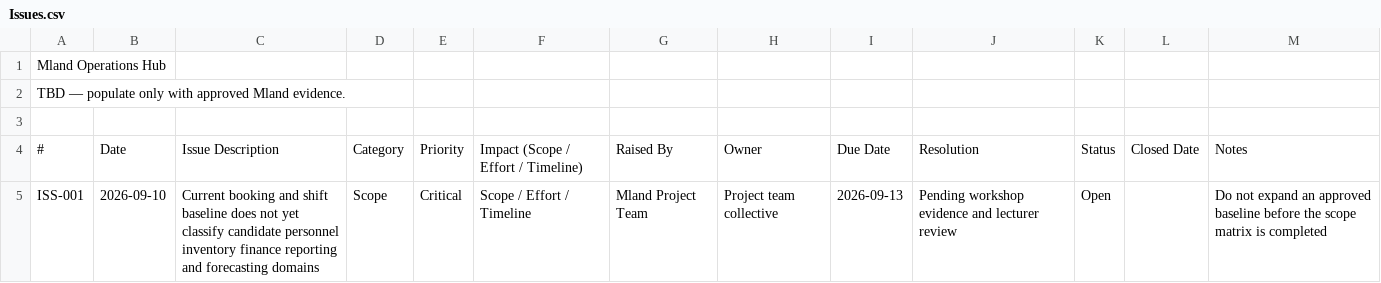
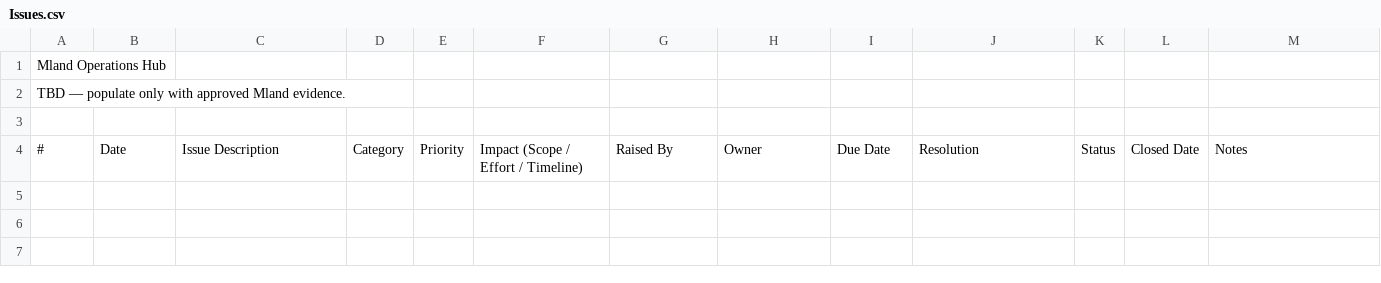
Before and after one commit to quoc-ca/mland-operations-hub, a CSV file: documents/trackers/report-2.1-project-tracking/Issues.csv, drawn as a sheet.

```diff
--- a/documents/trackers/report-2.1-project-tracking/Issues.csv
+++ b/documents/trackers/report-2.1-project-tracking/Issues.csv
@@ -4,2 +4 @@ TBD — populate only with approved Mland evidence.,,,,,,,,,,,,
 #,Date,Issue Description,Category,Priority,Impact (Scope / Effort / Timeline),Raised By,Owner,Due Date,Resolution,Status,Closed Date,Notes
-ISS-001,2026-09-10,Current booking and shift baseline does not yet classify candidate personnel inventory finance reporting and forecasting domains,Scope,Critical,Scope / Effort / Timeline,Mland Project Team,Project team collective,2026-09-13,Pending workshop evidence and lecturer review,Open,,Do not expand an approved baseline before the scope matrix is completed
```
Also changed, not shown: documents/trackers/report-2.1-project-tracking/QA.csv, documents/trackers/report-2.1-project-tracking/Risks.csv, 26 other files.
